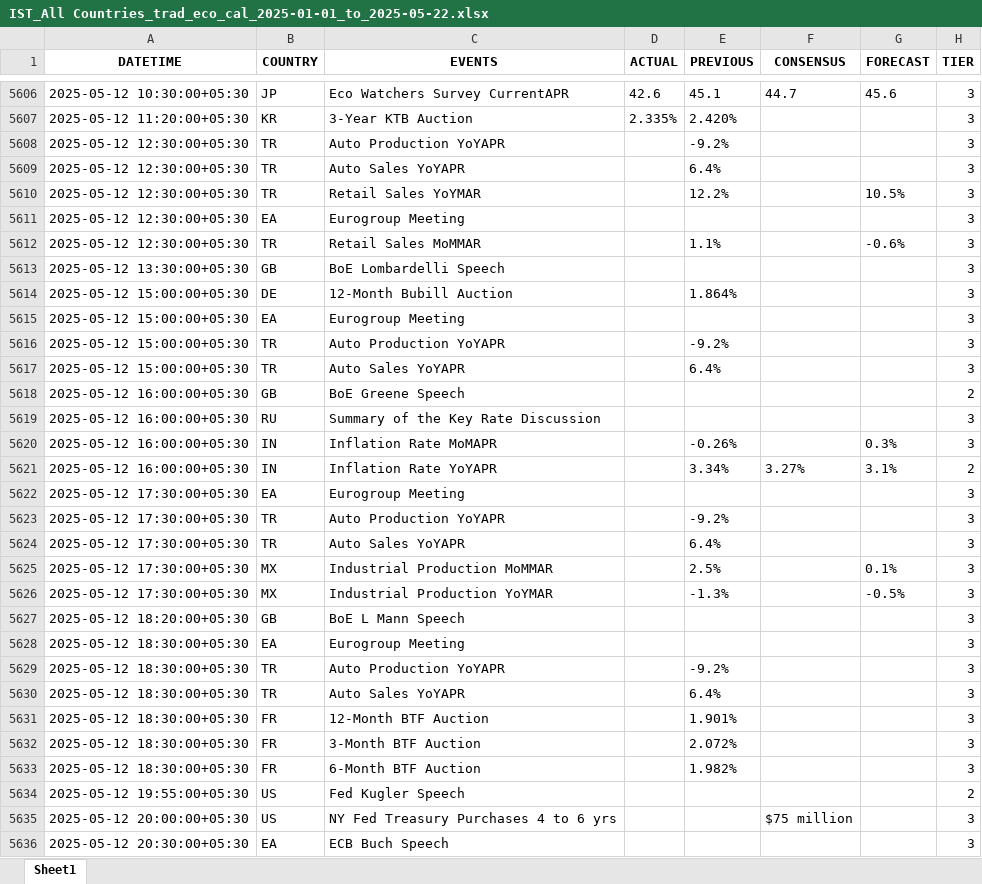
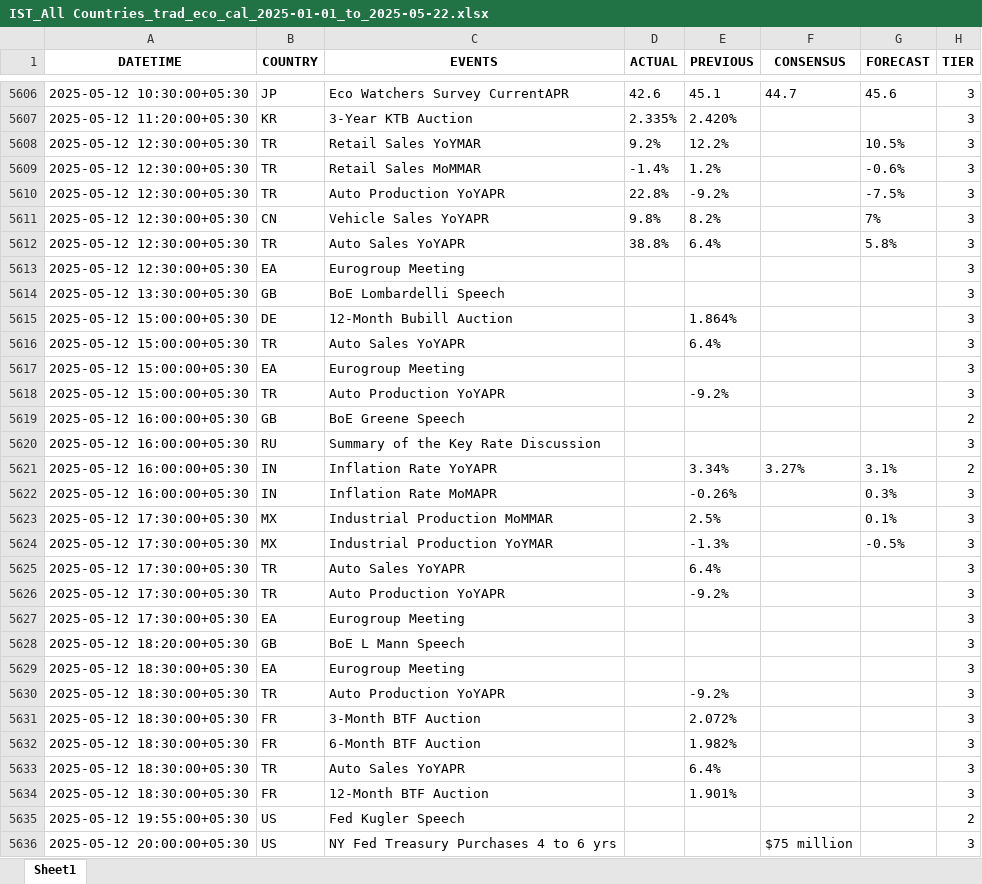
Before and after one commit to krishangguptafibonacciresearch/DistributionProject, an Excel workbook: Input_data/IST_All Countries_trad_eco_cal_2025-01-01_to_2025-05-22.xlsx, sheet Sheet1, drawn as a sheet; only a part is shown, gaps mark what is left out; the shorter side is filled out with more unchanged rows; values as stored, in another font and other column widths than the file's, no borders; removed rows and columns are numbered as before the commit, all else as after; the diff covers the shown part only; the diff names each change by its address in the sheet, - before the commit and + after, or states it on an @@ line.

```diff
--- a/Input_data/IST_All Countries_trad_eco_cal_2025-01-01_to_2025-05-22.xlsx (sheet Sheet1)
+++ b/Input_data/IST_All Countries_trad_eco_cal_2025-01-01_to_2025-05-22.xlsx (sheet Sheet1)
+row 5608: 2025-05-12 12:30:00+05:30 | TR | Retail Sales YoYMAR | 9.2% | 12.2% |  | 10.5% | 3
+row 5609: 2025-05-12 12:30:00+05:30 | TR | Retail Sales MoMMAR | -1.4% | 1.2% |  | -0.6% | 3
-D5610 (ACTUAL): (empty)
+D5610 (ACTUAL): 22.8%
-G5610 (FORECAST): (empty)
+G5610 (FORECAST): -7.5%
+row 5611: 2025-05-12 12:30:00+05:30 | CN | Vehicle Sales YoYAPR | 9.8% | 8.2% |  | 7% | 3
-D5612 (ACTUAL): (empty)
+D5612 (ACTUAL): 38.8%
-G5612 (FORECAST): (empty)
+G5612 (FORECAST): 5.8%
-row 5610: 2025-05-12 12:30:00+05:30 | TR | Retail Sales YoYMAR |  | 12.2% |  | 10.5% | 3
-row 5612: 2025-05-12 12:30:00+05:30 | TR | Retail Sales MoMMAR |  | 1.1% |  | -0.6% | 3
@@ row 5617 moved to row 5616: 2025-05-12 15:00:00+05:30 @@
@@ row 5620 moved to row 5622: 2025-05-12 16:00:00+05:30 @@
@@ row 5624 moved to row 5625: 2025-05-12 17:30:00+05:30 @@
@@ row 5623 moved to row 5626: 2025-05-12 17:30:00+05:30 @@
@@ row 5622 moved to row 5627: 2025-05-12 17:30:00+05:30 @@
@@ row 5630 moved to row 5633: 2025-05-12 18:30:00+05:30 @@
@@ row 5631 moved to row 5634: 2025-05-12 18:30:00+05:30 @@
```
Also changed, not shown: 8 added rows and 1878 moved rows elsewhere in this sheet, Input_data/IST_US_trad_eco_cal_2025-01-01_to_2025-05-22.xlsx, 2 other files.
